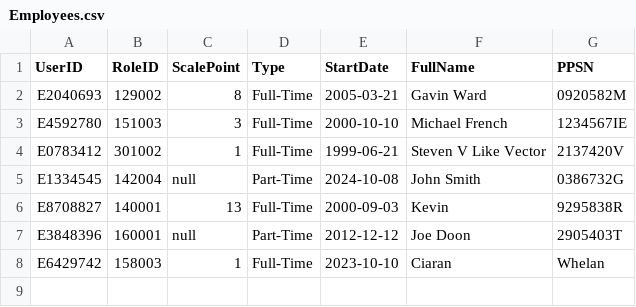
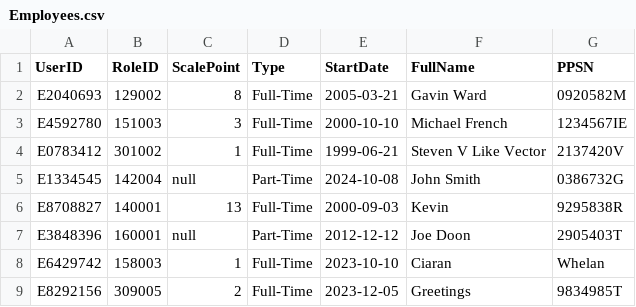
Before and after one commit to BaguetteJet/CS4031-Software-Development-Project-2024, a CSV file: data/Employees.csv, drawn as a sheet; the diff names each change by its address in the sheet, - before the commit and + after, or states it on an @@ line.

```diff
--- a/data/Employees.csv
+++ b/data/Employees.csv
+row 9: E8292156 | 309005 | 2 | Full-Time | 2023-12-05 | Greetings | 9834985T
```
Also changed, not shown: data/Users.csv, 1 other file.
